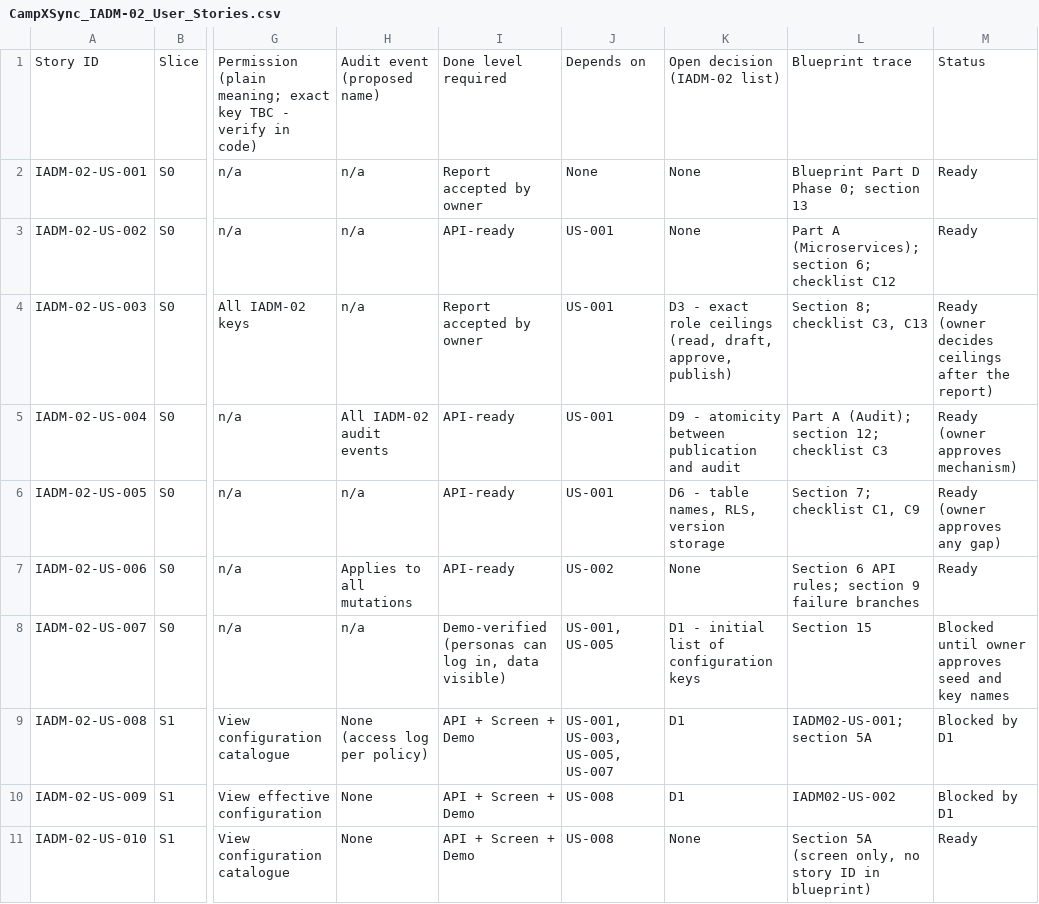
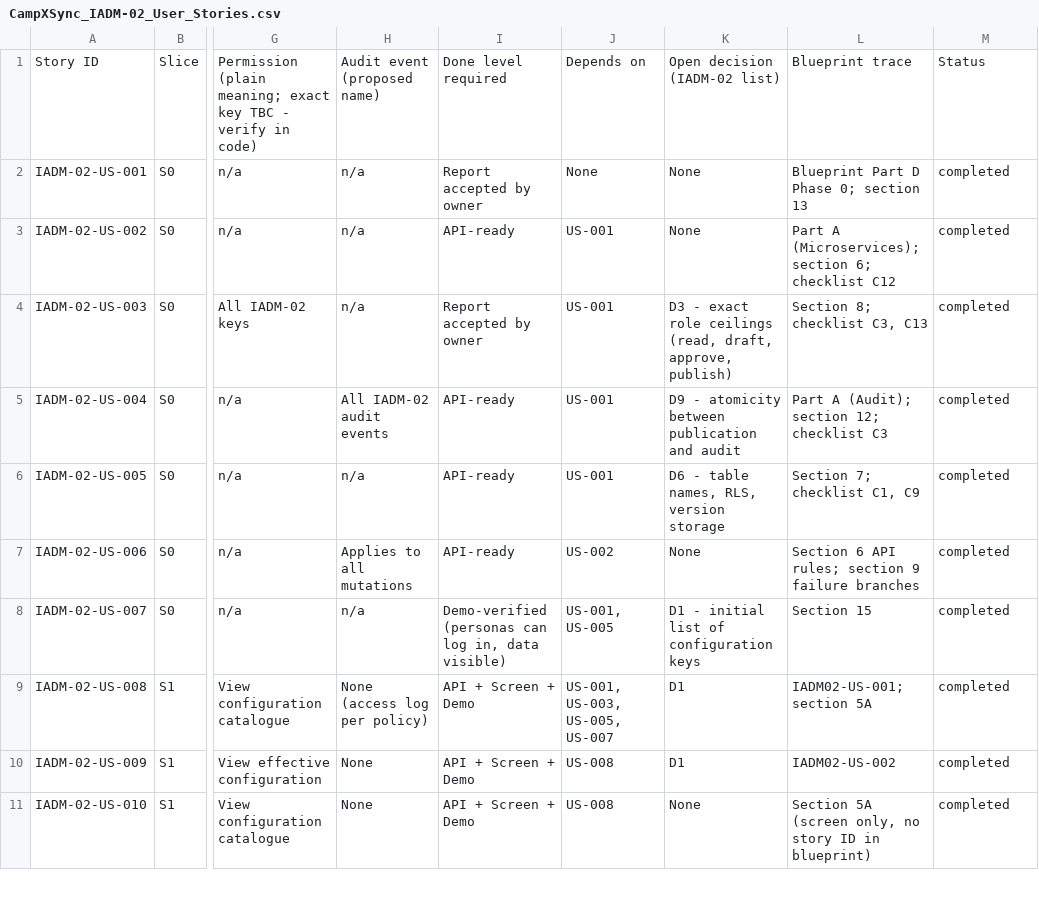
Before and after one commit to campxsync/CampXSync_V2.0, a CSV file: docs/user-stories/CampXSync_IADM-02_User_Stories.csv, drawn as a sheet; only a part is shown, gaps mark what is left out; the diff covers the shown part only; the diff names each change by its address in the sheet, - before the commit and + after, or states it on an @@ line.

```diff
--- a/docs/user-stories/CampXSync_IADM-02_User_Stories.csv
+++ b/docs/user-stories/CampXSync_IADM-02_User_Stories.csv
-M2:M3: Ready
+M2:M3: completed
-M4: Ready (owner decides ceilings after the report)
+M4: completed
-M5: Ready (owner approves mechanism)
+M5: completed
-M6: Ready (owner approves any gap)
+M6: completed
-M7: Ready
+M7: completed
-M8: Blocked until owner approves seed and key names
+M8: completed
-M9:M10: Blocked by D1
+M9:M10: completed
-M11: Ready
+M11: completed
```
Also changed, not shown: 15 edited cells elsewhere in this file, 24 other files.
